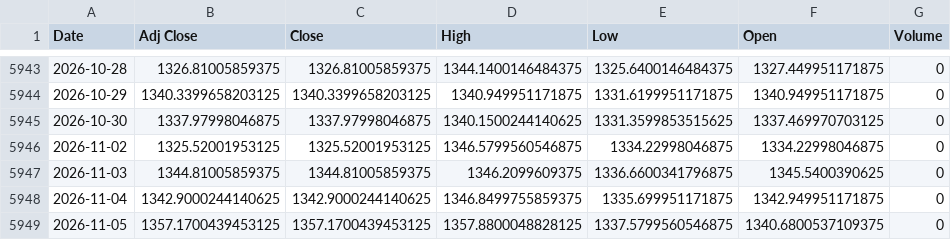
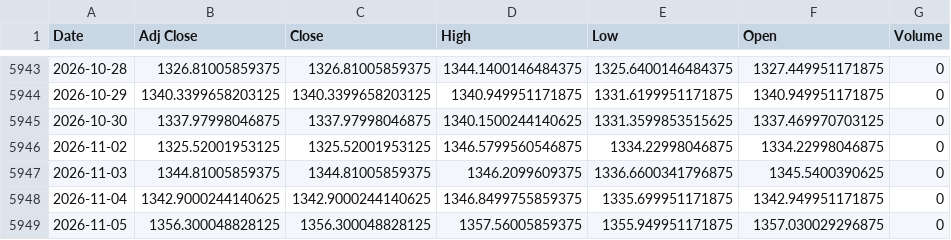
Before and after one commit to jini-bot/soxx-data, a CSV file: ref_krw_raw.csv, drawn as a sheet; only a part is shown, gaps mark what is left out.

```diff
--- a/ref_krw_raw.csv
+++ b/ref_krw_raw.csv
@@ -5948,2 +5948,2 @@
 2026-11-04,1342.9000244140625,1342.9000244140625,1346.8499755859375,1335.699951171875,1342.949951171875,0
-2026-11-05,1357.1700439453125,1357.1700439453125,1357.8800048828125,1337.5799560546875,1340.6800537109375,0
+2026-11-05,1356.300048828125,1356.300048828125,1357.56005859375,1355.949951171875,1357.030029296875,0
```
Also changed, not shown: kr_381180_raw.csv, qqq_raw.csv, 8 other files.
